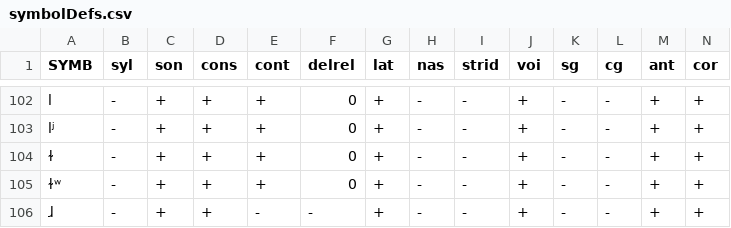
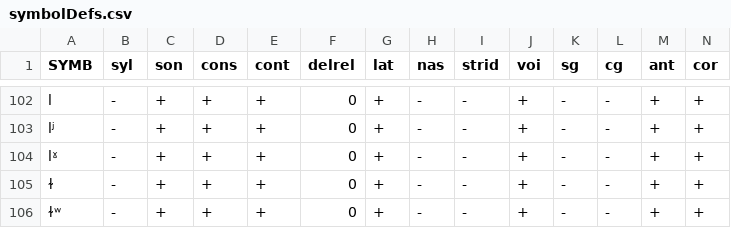
Before and after one commit to clmarr/DiaSim, a CSV file: symbolDefs.csv, drawn as a sheet; only a part is shown, gaps mark what is left out; the shorter side is filled out with more unchanged rows; rows hold the shown columns only; the diff names each change by its address in the sheet, - before the commit and + after, or states it on an @@ line.

```diff
--- a/symbolDefs.csv
+++ b/symbolDefs.csv
+row 104: lˠ | - | + | + | + | 0 | + | - | - | + | - | - | + | +
```
Also changed, not shown: 4 other files.
